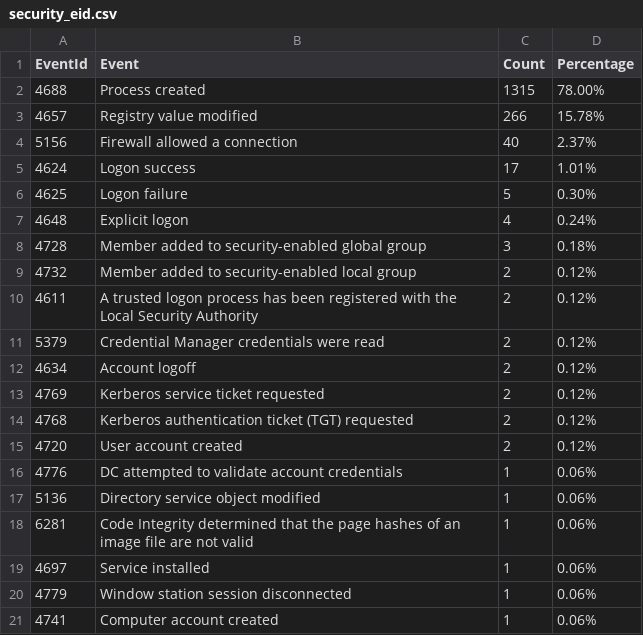
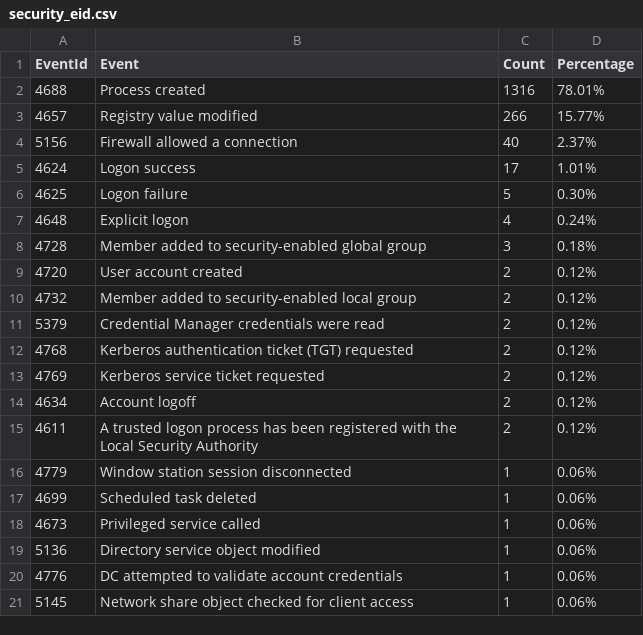
Before and after one commit to fukusuket/InvestigateWindowsLogSetting, a CSV file: security_eid.csv, drawn as a sheet.

```diff
--- a/security_eid.csv
+++ b/security_eid.csv
@@ -1,4 +1,4 @@
 EventId,Event,Count,Percentage
-4688,Process created,1315,78.00%
-4657,Registry value modified,266,15.78%
+4688,Process created,1316,78.01%
+4657,Registry value modified,266,15.77%
 5156,Firewall allowed a connection,40,2.37%
@@ -8,14 +8,14 @@ EventId,Event,Count,Percentage
 4728,Member added to security-enabled global group,3,0.18%
+4720,User account created,2,0.12%
 4732,Member added to security-enabled local group,2,0.12%
+5379,Credential Manager credentials were read,2,0.12%
+4768,Kerberos authentication ticket (TGT) requested,2,0.12%
+4769,Kerberos service ticket requested,2,0.12%
+4634,Account logoff,2,0.12%
 4611,A trusted logon process has been registered with the Local Security Authority,2,0.12%
-5379,Credential Manager credentials were read,2,0.12%
-4634,Account logoff,2,0.12%
-4769,Kerberos service ticket requested,2,0.12%
-4768,Kerberos authentication ticket (TGT) requested,2,0.12%
-4720,User account created,2,0.12%
+4779,Window station session disconnected,1,0.06%
+4699,Scheduled task deleted,1,0.06%
+4673,Privileged service called,1,0.06%
+5136,Directory service object modified,1,0.06%
 4776,DC attempted to validate account credentials,1,0.06%
-5136,Directory service object modified,1,0.06%
-6281,Code Integrity determined that the page hashes of an image file are not valid ,1,0.06%
-4697,Service installed,1,0.06%
-4779,Window station session disconnected,1,0.06%
-4741,Computer account created,1,0.06%
+5145,Network share object checked for client access,1,0.06%
```
Also changed, not shown: sigma_eid.csv, 3 other files.
